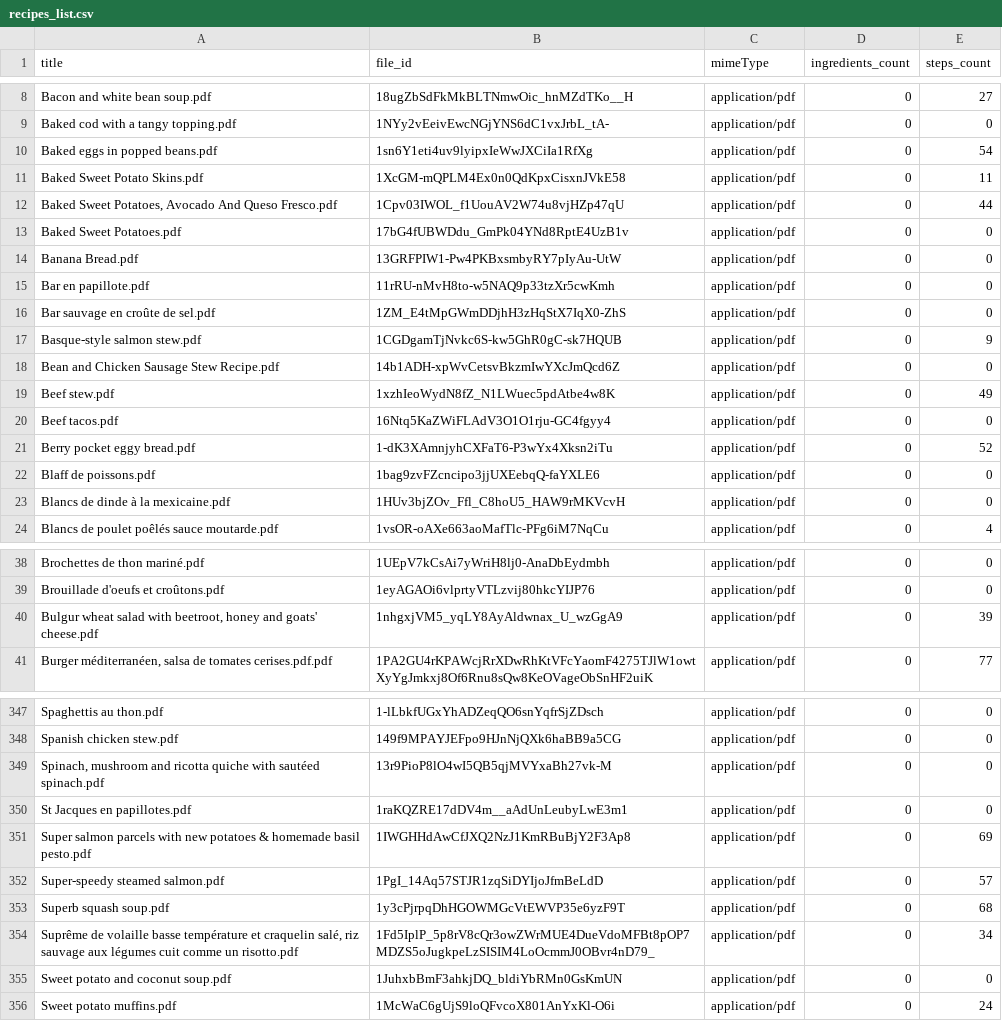
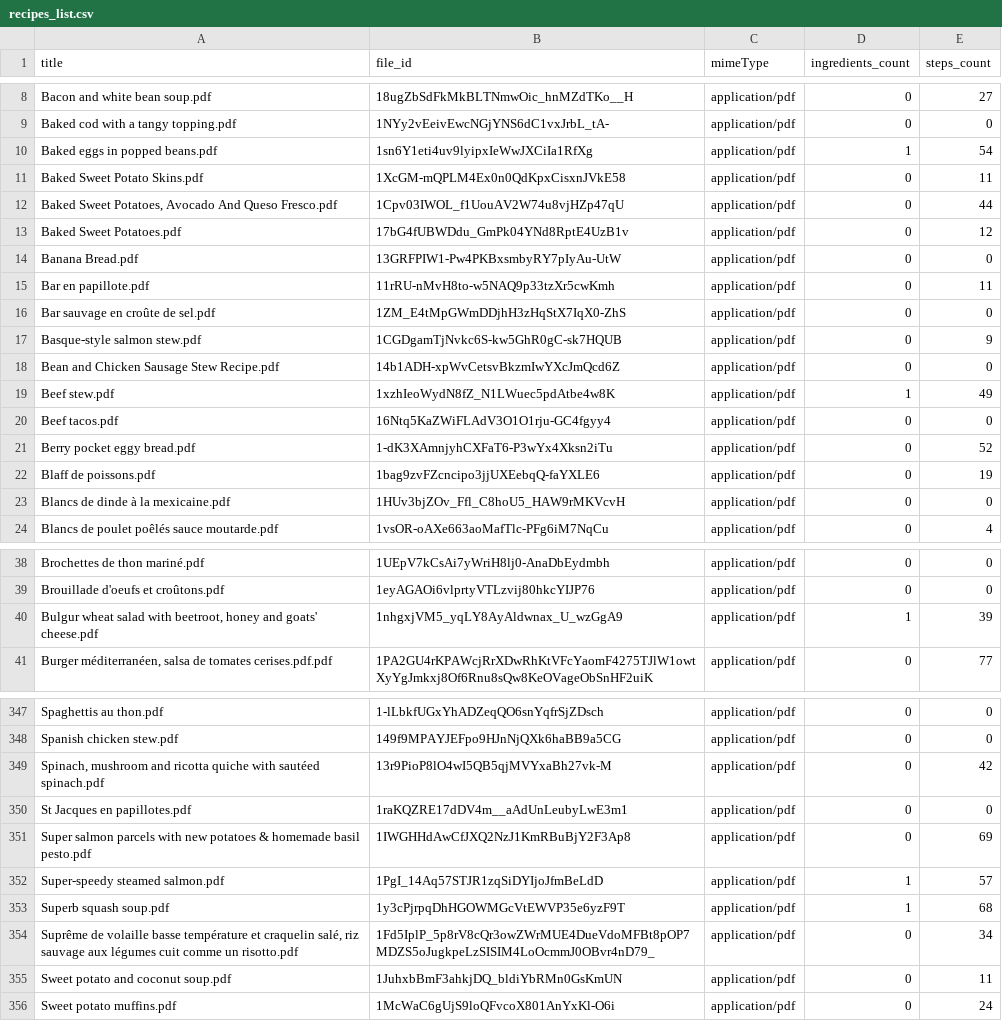
Before and after one commit to jeromegrevin-cell/meal-planner-docker-auto, a CSV file: recipes_list.csv, drawn as a sheet; only a part is shown, gaps mark what is left out; the diff covers the shown part only.

```diff
--- a/recipes_list.csv
+++ b/recipes_list.csv
@@ -9,8 +9,8 @@ Bacon and white bean soup.pdf;18ugZbSdFkMkBLTNmwOic_hnMZdTKo__H;application/pdf;
 Baked cod with a tangy topping.pdf;1NYy2vEeivEwcNGjYNS6dC1vxJrbL_tA-;application/pdf;0;0
-Baked eggs in popped beans.pdf;1sn6Y1eti4uv9lyipxIeWwJXCiIa1RfXg;application/pdf;0;54
+Baked eggs in popped beans.pdf;1sn6Y1eti4uv9lyipxIeWwJXCiIa1RfXg;application/pdf;1;54
 Baked Sweet Potato Skins.pdf;1XcGM-mQPLM4Ex0n0QdKpxCisxnJVkE58;application/pdf;0;11
 Baked Sweet Potatoes, Avocado And Queso Fresco.pdf;1Cpv03IWOL_f1UouAV2W74u8vjHZp47qU;application/pdf;0;44
-Baked Sweet Potatoes.pdf;17bG4fUBWDdu_GmPk04YNd8RptE4UzB1v;application/pdf;0;0
+Baked Sweet Potatoes.pdf;17bG4fUBWDdu_GmPk04YNd8RptE4UzB1v;application/pdf;0;12
 Banana Bread.pdf;13GRFPIW1-Pw4PKBxsmbyRY7pIyAu-UtW;application/pdf;0;0
-Bar en papillote.pdf;11rRU-nMvH8to-w5NAQ9p33tzXr5cwKmh;application/pdf;0;0
+Bar en papillote.pdf;11rRU-nMvH8to-w5NAQ9p33tzXr5cwKmh;application/pdf;0;11
 Bar sauvage en croûte de sel.pdf;1ZM_E4tMpGWmDDjhH3zHqStX7IqX0-ZhS;application/pdf;0;0
@@ -18,6 +18,6 @@ Basque-style salmon stew.pdf;1CGDgamTjNvkc6S-kw5GhR0gC-sk7HQUB;application/pdf;0
 Bean and Chicken Sausage Stew Recipe.pdf;14b1ADH-xpWvCetsvBkzmIwYXcJmQcd6Z;application/pdf;0;0
-Beef stew.pdf;1xzhIeoWydN8fZ_N1LWuec5pdAtbe4w8K;application/pdf;0;49
+Beef stew.pdf;1xzhIeoWydN8fZ_N1LWuec5pdAtbe4w8K;application/pdf;1;49
 Beef tacos.pdf;16Ntq5KaZWiFLAdV3O1O1rju-GC4fgyy4;application/pdf;0;0
 Berry pocket eggy bread.pdf;1-dK3XAmnjyhCXFaT6-P3wYx4Xksn2iTu;application/pdf;0;52
-Blaff de poissons.pdf;1bag9zvFZcncipo3jjUXEebqQ-faYXLE6;application/pdf;0;0
+Blaff de poissons.pdf;1bag9zvFZcncipo3jjUXEebqQ-faYXLE6;application/pdf;0;19
 Blancs de dinde à la mexicaine.pdf;1HUv3bjZOv_Ffl_C8hoU5_HAW9rMKVcvH;application/pdf;0;0
@@ -39,3 +39,3 @@ Brochettes de thon mariné.pdf;1UEpV7kCsAi7yWriH8lj0-AnaDbEydmbh;application/pdf
 Brouillade d'oeufs et croûtons.pdf;1eyAGAOi6vlprtyVTLzvij80hkcYIJP76;application/pdf;0;0
-Bulgur wheat salad with beetroot, honey and goats' cheese.pdf;1nhgxjVM5_yqLY8AyAldwnax_U_wzGgA9;application/pdf;0;39
+Bulgur wheat salad with beetroot, honey and goats' cheese.pdf;1nhgxjVM5_yqLY8AyAldwnax_U_wzGgA9;application/pdf;1;39
 Burger méditerranéen, salsa de tomates cerises.pdf.pdf;1PA2GU4rKPAWcjRrXDwRhKtVFcYaomF4275TJlW1owtXyYgJmkxj8Of6Rnu8sQw8KeOVageObSnHF2uiK;application/pdf;0;77
@@ -348,9 +348,9 @@ Spaghettis au thon.pdf;1-lLbkfUGxYhADZeqQO6snYqfrSjZDsch;application/pdf;0;0
 Spanish chicken stew.pdf;149f9MPAYJEFpo9HJnNjQXk6haBB9a5CG;application/pdf;0;0
-Spinach, mushroom and ricotta quiche with sautéed spinach.pdf;13r9PioP8lO4wI5QB5qjMVYxaBh27vk-M;application/pdf;0;0
+Spinach, mushroom and ricotta quiche with sautéed spinach.pdf;13r9PioP8lO4wI5QB5qjMVYxaBh27vk-M;application/pdf;0;42
 St Jacques en papillotes.pdf;1raKQZRE17dDV4m__aAdUnLeubyLwE3m1;application/pdf;0;0
 Super salmon parcels with new potatoes & homemade basil pesto.pdf;1IWGHHdAwCfJXQ2NzJ1KmRBuBjY2F3Ap8;application/pdf;0;69
-Super-speedy steamed salmon.pdf;1PgI_14Aq57STJR1zqSiDYIjoJfmBeLdD;application/pdf;0;57
-Superb squash soup.pdf;1y3cPjrpqDhHGOWMGcVtEWVP35e6yzF9T;application/pdf;0;68
+Super-speedy steamed salmon.pdf;1PgI_14Aq57STJR1zqSiDYIjoJfmBeLdD;application/pdf;1;57
+Superb squash soup.pdf;1y3cPjrpqDhHGOWMGcVtEWVP35e6yzF9T;application/pdf;1;68
 Suprême de volaille basse température et craquelin salé, riz sauvage aux légumes cuit comme un risotto.pdf;1Fd5IplP_5p8rV8cQr3owZWrMUE4DueVdoMFBt8pOP7MDZS5oJugkpeLzSISIM4LoOcmmJ0OBvr4nD79_;application/pdf;0;34
-Sweet potato and coconut soup.pdf;1JuhxbBmF3ahkjDQ_bldiYbRMn0GsKmUN;application/pdf;0;0
+Sweet potato and coconut soup.pdf;1JuhxbBmF3ahkjDQ_bldiYbRMn0GsKmUN;application/pdf;0;11
 Sweet potato muffins.pdf;1McWaC6gUjS9loQFvcoX801AnYxKl-O6i;application/pdf;0;24
```
Also changed, not shown: 1 added row and 42 edited cells elsewhere in this file, recipes_nutrition.csv, 1 other file.
